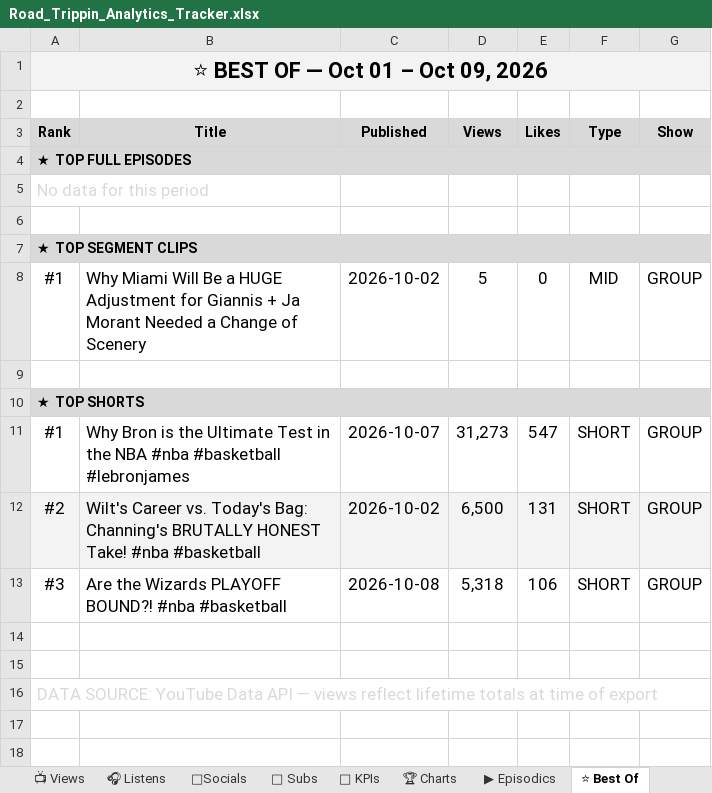
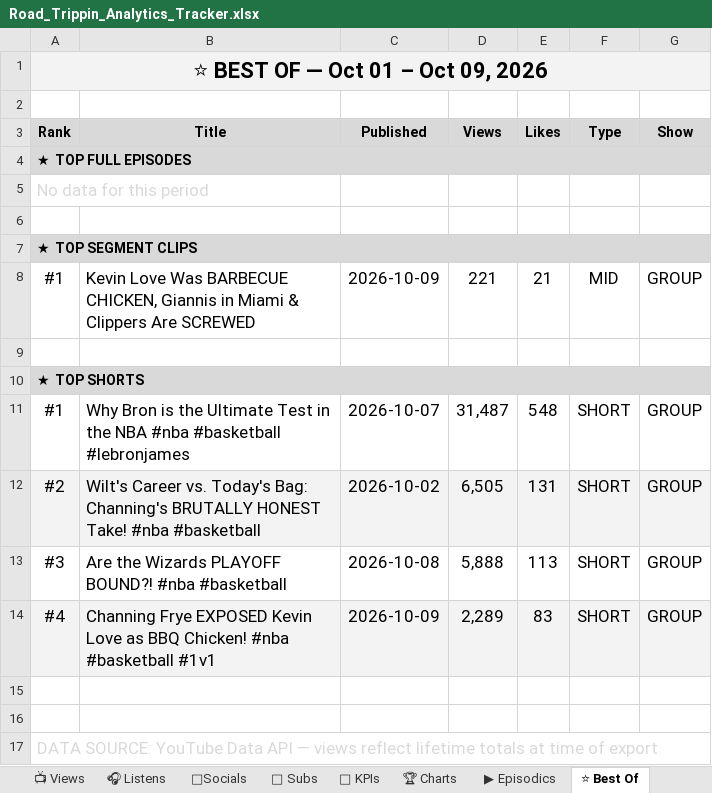
Before and after one commit to raindelaymedia/roadtrippin, an Excel workbook: master/shows/road_trippin/data/Road_Trippin_Analytics_Tracker.xlsx, sheet ⭐ Best Of, drawn as a sheet; values as stored, in another font and other column widths than the file's, no borders; the diff names each change by its address in the sheet, - before the commit and + after, or states it on an @@ line.

```diff
--- a/master/shows/road_trippin/data/Road_Trippin_Analytics_Tracker.xlsx (sheet ⭐ Best Of)
+++ b/master/shows/road_trippin/data/Road_Trippin_Analytics_Tracker.xlsx (sheet ⭐ Best Of)
-B8 (Title): Why Miami Will Be a HUGE Adjustment for Giannis + Ja Morant Needed a Change of Scenery
+B8 (Title): Kevin Love Was BARBECUE CHICKEN, Giannis in Miami & Clippers Are SCREWED
-C8 (Published): 2026-10-02
+C8 (Published): 2026-10-09
-D8 (Views): 5
+D8 (Views): 221
-E8 (Likes): 0
+E8 (Likes): 21
-D11 (Views): 31,273
+D11 (Views): 31,487
-E11 (Likes): 547
+E11 (Likes): 548
-D12 (Views): 6,500
+D12 (Views): 6,505
-D13 (Views): 5,318
+D13 (Views): 5,888
-E13 (Likes): 106
+E13 (Likes): 113
+row 14: #4 | Channing Frye EXPOSED Kevin Love as BBQ Chicken! #nba #basketball #1v1 | 2026-10-09 | 2,289 | 83 | SHORT | GROUP
```
Also changed, not shown: sheet 🔑 KPIs, 9 other files.
